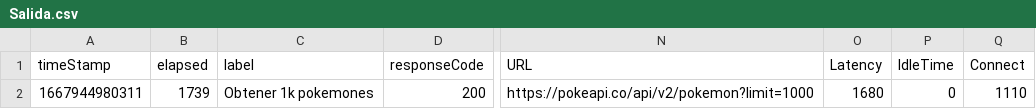
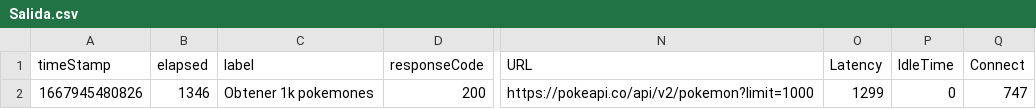
Before and after one commit to Marvin25ronal/destinationrepo3, a CSV file: jmeter/Salida.csv, drawn as a sheet; only a part is shown, gaps mark what is left out; the diff names each change by its address in the sheet, - before the commit and + after, or states it on an @@ line.

```diff
--- a/jmeter/Salida.csv
+++ b/jmeter/Salida.csv
-A2 (timeStamp): 1667944980311
+A2 (timeStamp): 1667945480826
-B2 (elapsed): 1739
+B2 (elapsed): 1346
-O2 (Latency): 1680
+O2 (Latency): 1299
-Q2 (Connect): 1110
+Q2 (Connect): 747
```
Also changed, not shown: 16 other files.
